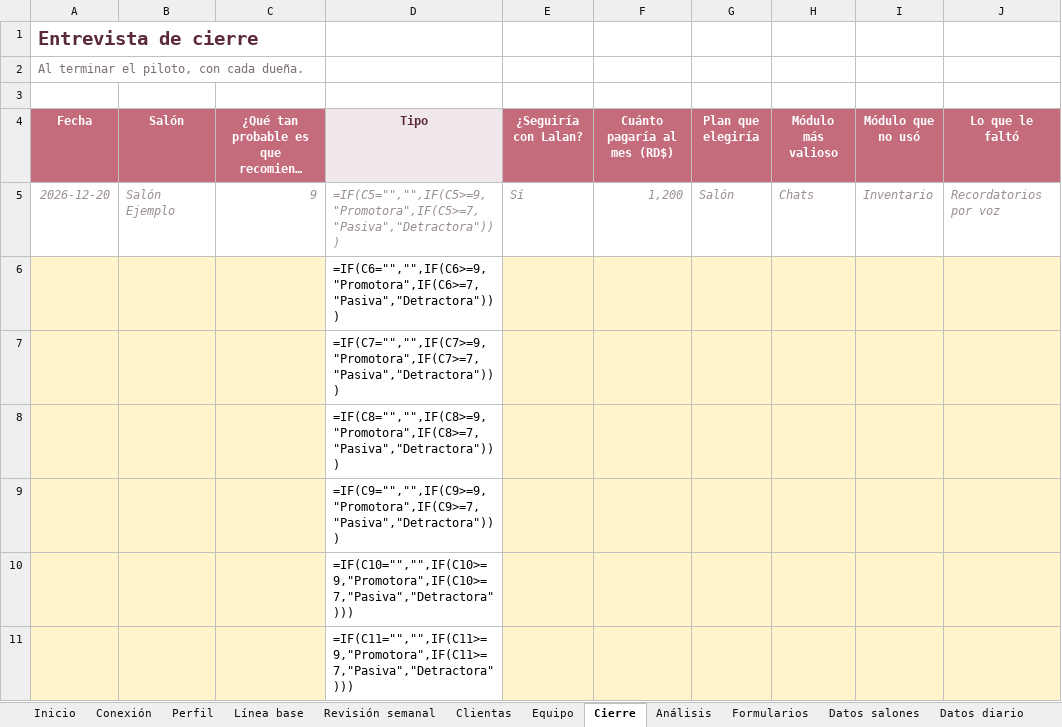
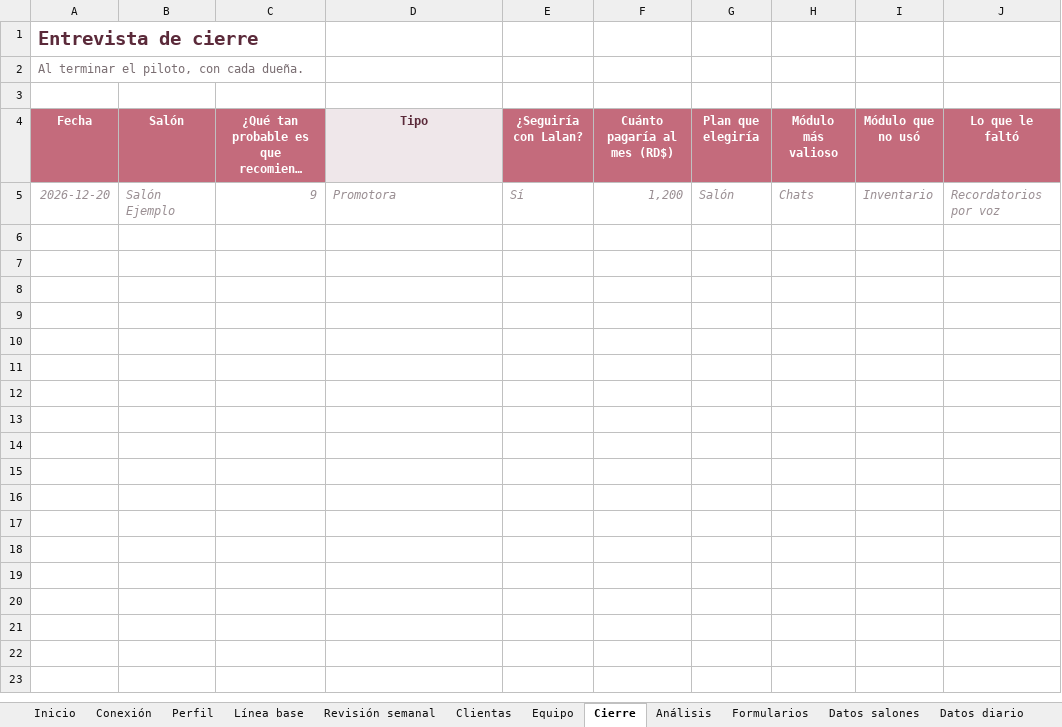
Before and after one commit to lufe023/Lalan-Ai-Front, an Excel workbook: Claude outputs/Lalan · Piloto.xlsx, sheet Cierre, drawn as a sheet; only a part is shown; long unchanged cells end in …; values as stored, in another font and other column widths than the file's, no borders; formulas without a stored value are shown as written; rows hold the shown columns only; the diff covers the shown part only; the diff names each change by its address in the sheet, - before the commit and + after, or states it on an @@ line.

```diff
--- a/Claude outputs/Lalan · Piloto.xlsx (sheet Cierre)
+++ b/Claude outputs/Lalan · Piloto.xlsx (sheet Cierre)
-D5 (Tipo): =IF(C5="","",IF(C5>=9,"Promotora",IF(C5>=7,"Pasiva","Detractora")))
+D5 (Tipo): Promotora
-row 6:  |  |  | =IF(C6="","",IF(C6>=9,"Promotora",IF(C6>=7,"Pasiva","Detractora")))
-row 7:  |  |  | =IF(C7="","",IF(C7>=9,"Promotora",IF(C7>=7,"Pasiva","Detractora")))
-row 8:  |  |  | =IF(C8="","",IF(C8>=9,"Promotora",IF(C8>=7,"Pasiva","Detractora")))
-row 9:  |  |  | =IF(C9="","",IF(C9>=9,"Promotora",IF(C9>=7,"Pasiva","Detractora")))
-row 10:  |  |  | =IF(C10="","",IF(C10>=9,"Promotora",IF(C10>=7,"Pasiva","Detractora")))
-row 11:  |  |  | =IF(C11="","",IF(C11>=9,"Promotora",IF(C11>=7,"Pasiva","Detractora")))
```
Also changed, not shown: 6 removed rows elsewhere in this sheet, sheet Revisión semanal, sheet Datos diario, sheet Análisis, sheet Datos pantallas, sheet Perfil, sheet Línea base, 2 more sheets, 4 other files.
